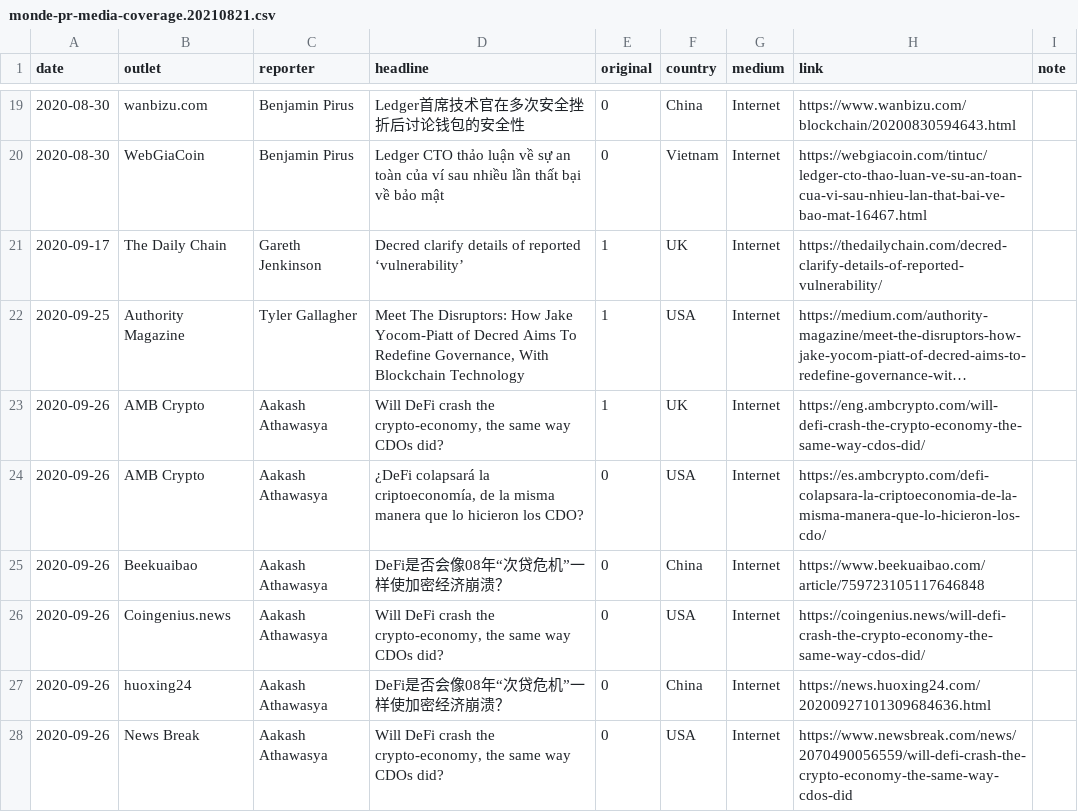
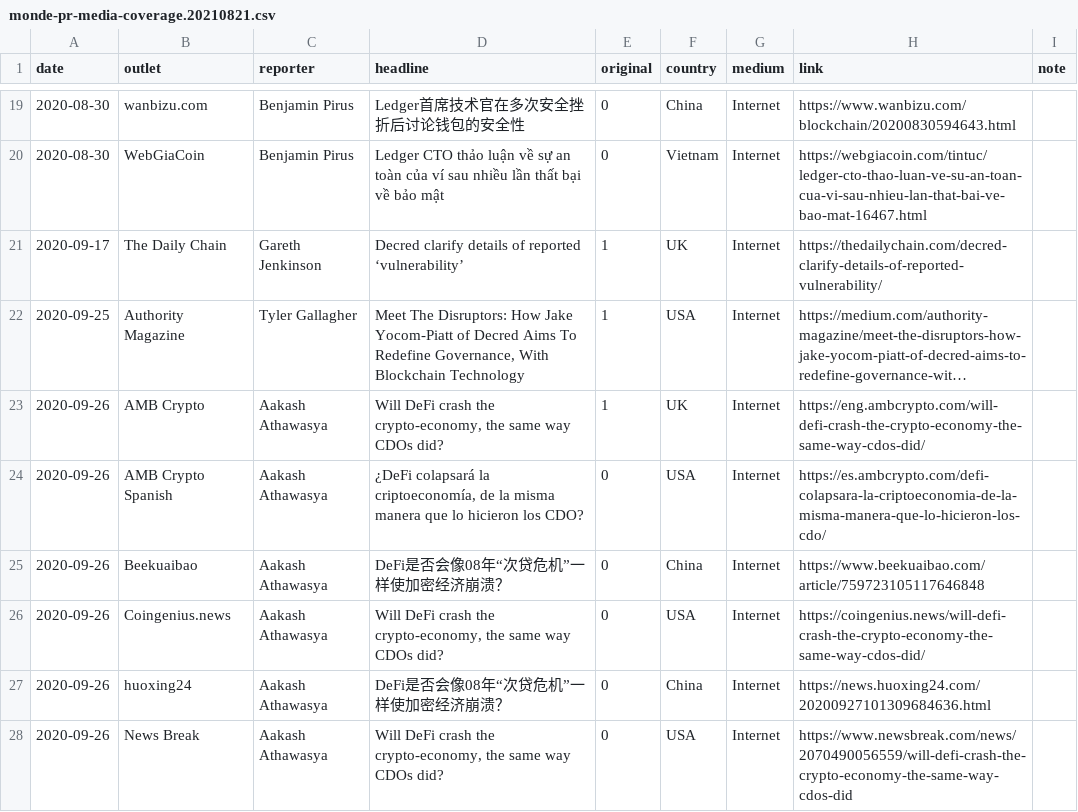
Before and after one commit to decredcommunity/outreach, a CSV file: data/monde-pr-media-coverage.20210821.csv, drawn as a sheet; only a part is shown, gaps mark what is left out; long unchanged cells end in ….

Commit message:
sync fixes from 202102 update

```diff
--- a/data/monde-pr-media-coverage.20210821.csv
+++ b/data/monde-pr-media-coverage.20210821.csv
@@ -23,3 +23,3 @@ date,outlet,reporter,headline,original,country,medium,link,note
 2020-09-26,AMB Crypto,Aakash Athawasya,"Will DeFi crash the crypto-economy, the same way CDOs did?",1,UK,Internet,https://eng.ambcrypto.com/will-defi-crash-the-crypto-economy-the-same-way-cdos-did/,
-2020-09-26,AMB Crypto,Aakash Athawasya,"¿DeFi colapsará la criptoeconomía, de la misma manera que lo hicieron los CDO?",0,USA,Internet,https://es.ambcrypto.com/defi-colapsara-la-criptoeconomia-de-la-misma-manera-que-lo-hicieron-los-cdo/,
+2020-09-26,AMB Crypto Spanish,Aakash Athawasya,"¿DeFi colapsará la criptoeconomía, de la misma manera que lo hicieron los CDO?",0,USA,Internet,https://es.ambcrypto.com/defi-colapsara-la-criptoeconomia-de-la-misma-manera-que-lo-hicieron-los-cdo/,
 2020-09-26,Beekuaibao,Aakash Athawasya,DeFi是否会像08年“次贷危机”一样使加密经济崩溃？,0,China,Internet,https://www.beekuaibao.com/article/759723105117646848,
```
